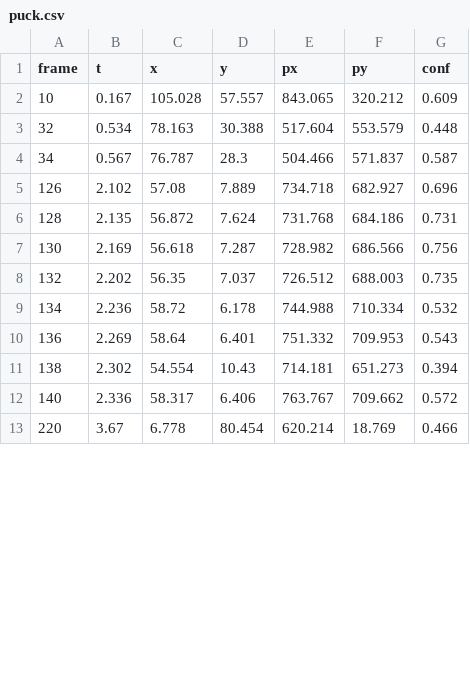
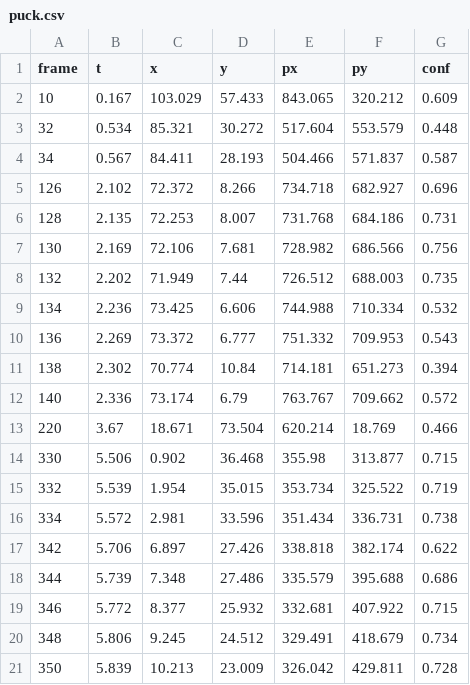
Before and after one commit to CohenTheCoder/rink-iq, a CSV file: samples/sample_run/puck.csv, drawn as a sheet; only a part is shown; the diff covers the shown part only.

```diff
--- a/samples/sample_run/puck.csv
+++ b/samples/sample_run/puck.csv
@@ -1,13 +1,21 @@
 frame,t,x,y,px,py,conf
-10,0.167,105.028,57.557,843.065,320.212,0.609
-32,0.534,78.163,30.388,517.604,553.579,0.448
-34,0.567,76.787,28.3,504.466,571.837,0.587
-126,2.102,57.08,7.889,734.718,682.927,0.696
-128,2.135,56.872,7.624,731.768,684.186,0.731
-130,2.169,56.618,7.287,728.982,686.566,0.756
-132,2.202,56.35,7.037,726.512,688.003,0.735
-134,2.236,58.72,6.178,744.988,710.334,0.532
-136,2.269,58.64,6.401,751.332,709.953,0.543
-138,2.302,54.554,10.43,714.181,651.273,0.394
-140,2.336,58.317,6.406,763.767,709.662,0.572
-220,3.67,6.778,80.454,620.214,18.769,0.466
+10,0.167,103.029,57.433,843.065,320.212,0.609
+32,0.534,85.321,30.272,517.604,553.579,0.448
+34,0.567,84.411,28.193,504.466,571.837,0.587
+126,2.102,72.372,8.266,734.718,682.927,0.696
+128,2.135,72.253,8.007,731.768,684.186,0.731
+130,2.169,72.106,7.681,728.982,686.566,0.756
+132,2.202,71.949,7.44,726.512,688.003,0.735
+134,2.236,73.425,6.606,744.988,710.334,0.532
+136,2.269,73.372,6.777,751.332,709.953,0.543
+138,2.302,70.774,10.84,714.181,651.273,0.394
+140,2.336,73.174,6.79,763.767,709.662,0.572
+220,3.67,18.671,73.504,620.214,18.769,0.466
+330,5.506,0.902,36.468,355.98,313.877,0.715
+332,5.539,1.954,35.015,353.734,325.522,0.719
+334,5.572,2.981,33.596,351.434,336.731,0.738
+342,5.706,6.897,27.426,338.818,382.174,0.622
+344,5.739,7.348,27.486,335.579,395.688,0.686
+346,5.772,8.377,25.932,332.681,407.922,0.715
+348,5.806,9.245,24.512,329.491,418.679,0.734
+350,5.839,10.213,23.009,326.042,429.811,0.728
```
Also changed, not shown: 110 edited cells elsewhere in this file, samples/sample_run/frames.csv, 21 other files.
